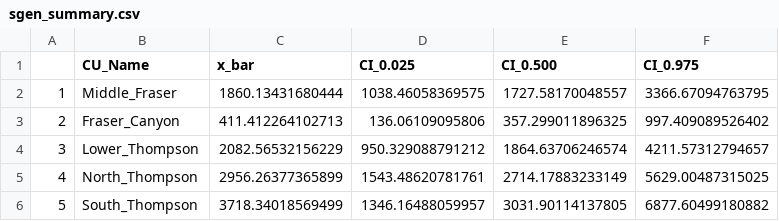
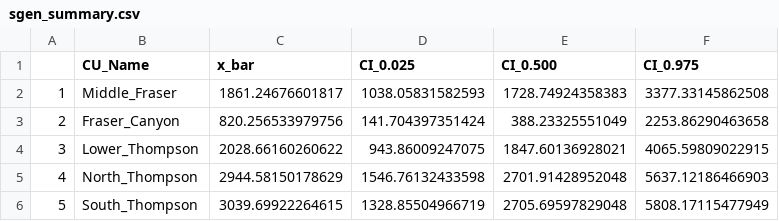
Before and after one commit to Pacific-salmon-assess/IFC-FSAR, a CSV file: Data_out/sgen_summary.csv, drawn as a sheet.

```diff
--- a/Data_out/sgen_summary.csv
+++ b/Data_out/sgen_summary.csv
@@ -1,6 +1,6 @@
 "","CU_Name","x_bar","CI_0.025","CI_0.500","CI_0.975"
-"1","Middle_Fraser",1860.13431680444,1038.46058369575,1727.58170048557,3366.67094763795
-"2","Fraser_Canyon",411.412264102713,136.06109095806,357.299011896325,997.409089526402
-"3","Lower_Thompson",2082.56532156229,950.329088791212,1864.63706246574,4211.57312794657
-"4","North_Thompson",2956.26377365899,1543.48620781761,2714.17883233149,5629.00487315025
-"5","South_Thompson",3718.34018569499,1346.16488059957,3031.90114137805,6877.60499180882
+"1","Middle_Fraser",1861.24676601817,1038.05831582593,1728.74924358383,3377.33145862508
+"2","Fraser_Canyon",820.256533979756,141.704397351424,388.23325551049,2253.86290463658
+"3","Lower_Thompson",2028.66160260622,943.86009247075,1847.60136928021,4065.59809022915
+"4","North_Thompson",2944.58150178629,1546.76132433598,2701.91428952048,5637.12186466903
+"5","South_Thompson",3039.69922264615,1328.85504966719,2705.69597829048,5808.17115477949
```
Also changed, not shown: Data_out/smsy_summary.csv, Data_out/umsy_summary.csv, 2 other files.
